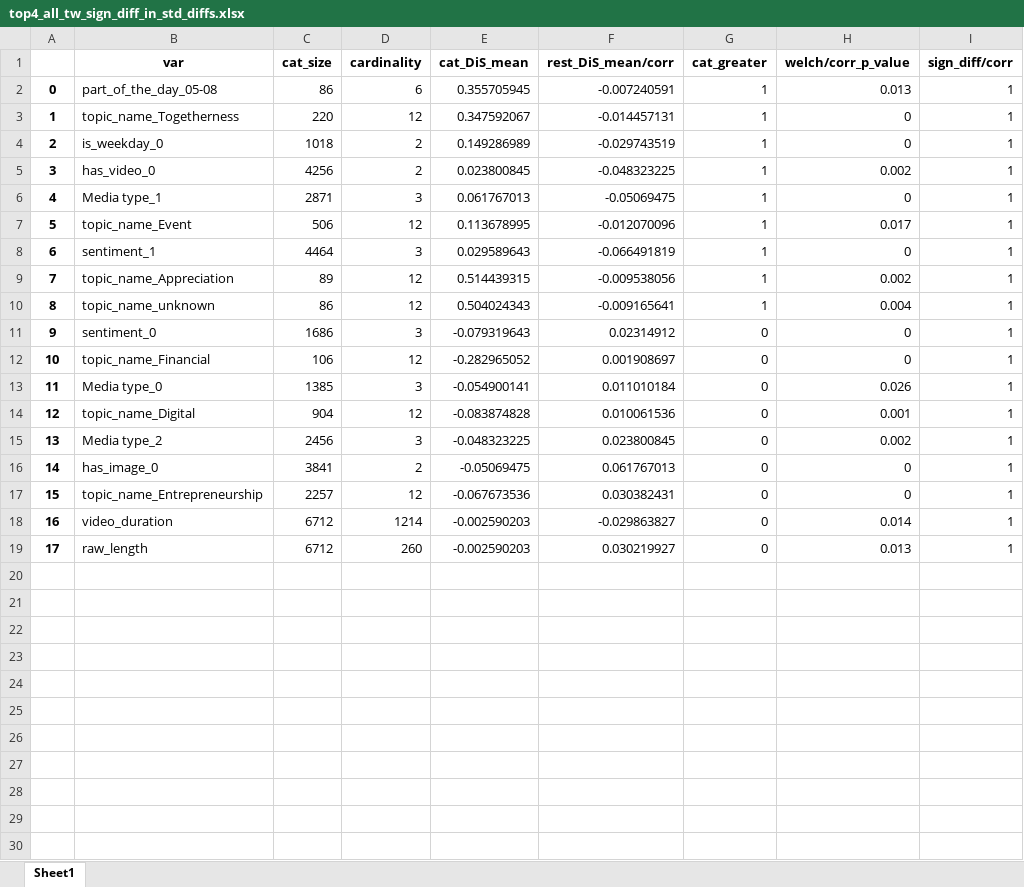
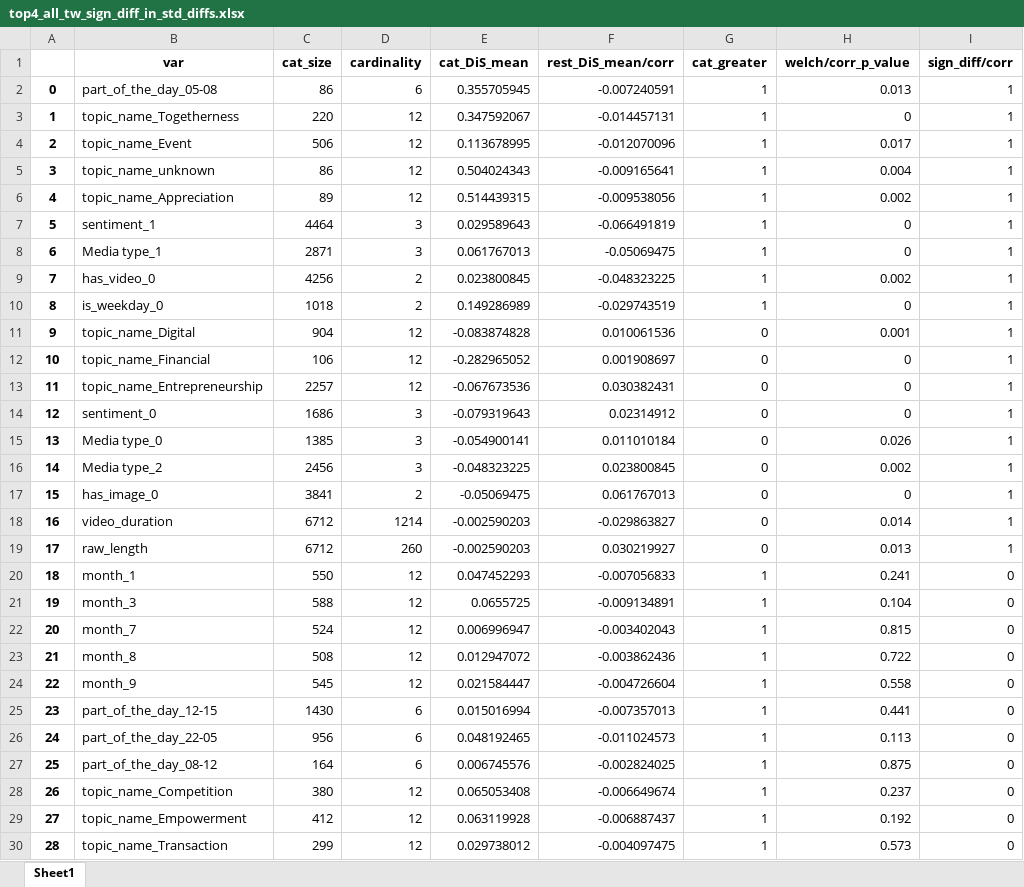
Before and after one commit to v-artur/bank_twitter_posts, an Excel workbook: T- and Chi2 test tables/top4_all_tw_sign_diff_in_std_diffs.xlsx, sheet Sheet1, drawn as a sheet; only a part is shown; values as stored, in another font and other column widths than the file's, no borders; addresses are those after the commit; the diff covers the shown part only; the diff names each change by its address in the sheet, - before the commit and + after, or states it on an @@ line.

```diff
--- a/T- and Chi2 test tables/top4_all_tw_sign_diff_in_std_diffs.xlsx (sheet Sheet1)
+++ b/T- and Chi2 test tables/top4_all_tw_sign_diff_in_std_diffs.xlsx (sheet Sheet1)
@@ row 7 moved to row 4: 2 @@
@@ row 10 moved to row 5: 3 @@
@@ row 9 moved to row 6: 4 @@
@@ row 8 moved to row 7: 5 @@
@@ row 6 moved to row 8: 6 @@
@@ row 5 moved to row 9: 7 @@
@@ column A renumbered between rows 10 and 17 @@
@@ row 14 moved to row 11: 9 @@
@@ row 17 moved to row 13: 11 @@
+row 20: 18 | month_1 | 550 | 12 | 0.047452293 | -0.007056833 | 1 | 0.241 | 0
+row 21: 19 | month_3 | 588 | 12 | 0.0655725 | -0.009134891 | 1 | 0.104 | 0
+row 22: 20 | month_7 | 524 | 12 | 0.006996947 | -0.003402043 | 1 | 0.815 | 0
+row 23: 21 | month_8 | 508 | 12 | 0.012947072 | -0.003862436 | 1 | 0.722 | 0
+row 24: 22 | month_9 | 545 | 12 | 0.021584447 | -0.004726604 | 1 | 0.558 | 0
+row 25: 23 | part_of_the_day_12-15 | 1430 | 6 | 0.015016994 | -0.007357013 | 1 | 0.441 | 0
+row 26: 24 | part_of_the_day_22-05 | 956 | 6 | 0.048192465 | -0.011024573 | 1 | 0.113 | 0
+row 27: 25 | part_of_the_day_08-12 | 164 | 6 | 0.006745576 | -0.002824025 | 1 | 0.875 | 0
+row 28: 26 | topic_name_Competition | 380 | 12 | 0.065053408 | -0.006649674 | 1 | 0.237 | 0
+row 29: 27 | topic_name_Empowerment | 412 | 12 | 0.063119928 | -0.006887437 | 1 | 0.192 | 0
+row 30: 28 | topic_name_Transaction | 299 | 12 | 0.029738012 | -0.004097475 | 1 | 0.573 | 0
```
Also changed, not shown: 14 added rows elsewhere in this sheet, T- and Chi2 test tables/all_tw_sign_diff_in_std_diffs.xlsx, T- and Chi2 test tables/just_img_means_by_binary_target.xlsx, 9 other files.
